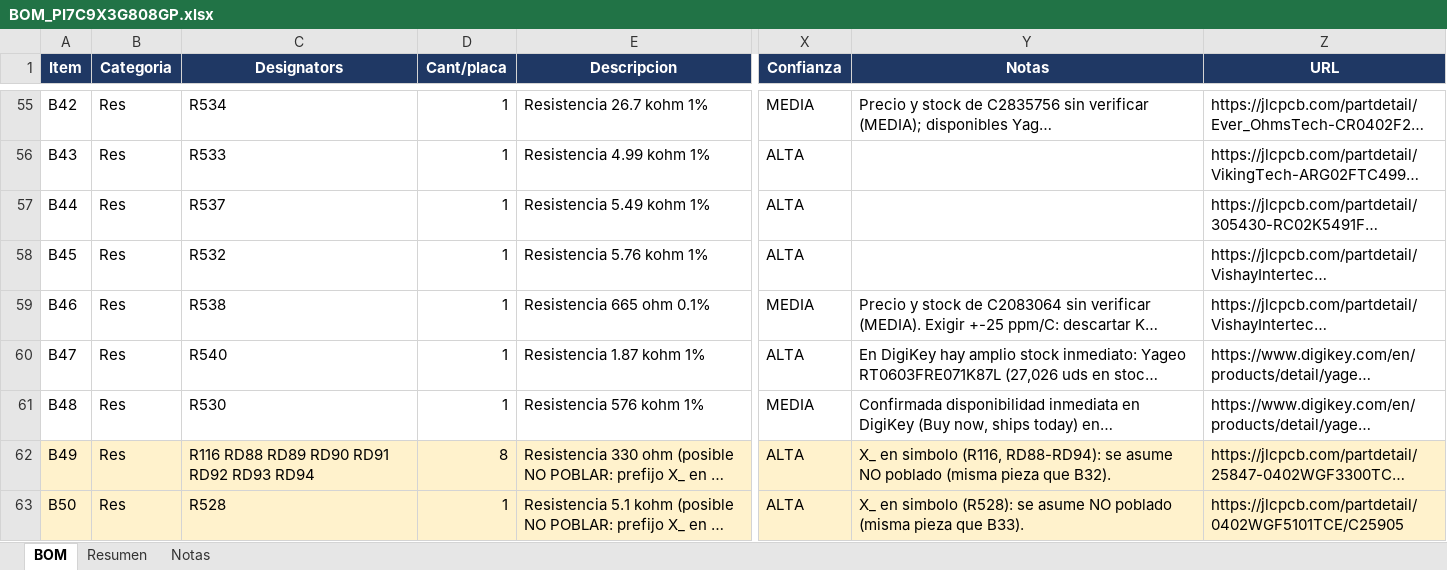
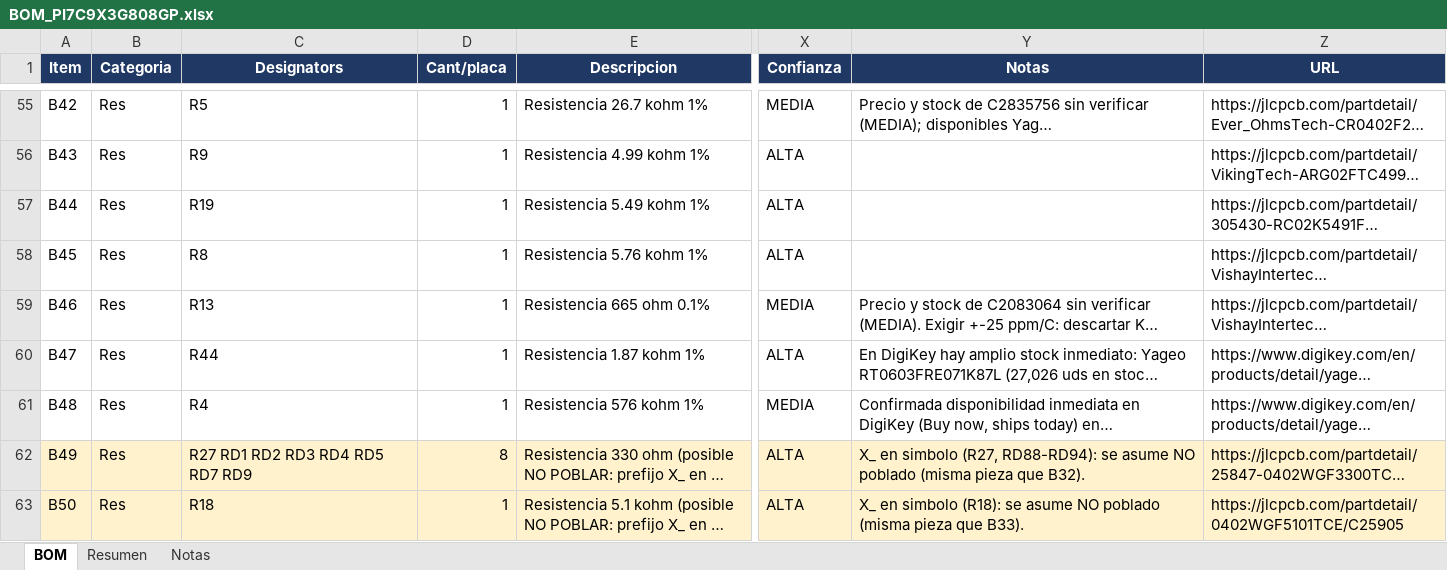
Before and after one commit to ksflores-cmyk/PCIe808_SW, an Excel workbook: bom/BOM_PI7C9X3G808GP.xlsx, sheet BOM, drawn as a sheet; only a part is shown, gaps mark what is left out; long unchanged cells end in …; values as stored, in another font and other column widths than the file's, no borders; the diff covers the shown part only; the diff names each change by its address in the sheet, - before the commit and + after, or states it on an @@ line.

```diff
--- a/bom/BOM_PI7C9X3G808GP.xlsx (sheet BOM)
+++ b/bom/BOM_PI7C9X3G808GP.xlsx (sheet BOM)
-C55 (Designators): R534
+C55 (Designators): R5
-C56 (Designators): R533
+C56 (Designators): R9
-C57 (Designators): R537
+C57 (Designators): R19
-C58 (Designators): R532
+C58 (Designators): R8
-C59 (Designators): R538
+C59 (Designators): R13
-C60 (Designators): R540
+C60 (Designators): R44
-C61 (Designators): R530
+C61 (Designators): R4
-C62 (Designators): R116 RD88 RD89 RD90 RD91 RD92 RD93 RD94
+C62 (Designators): R27 RD1 RD2 RD3 RD4 RD5 RD7 RD9
-Y62 (Notas): …en simbolo (R116, RD88-RD94): se…
+Y62 (Notas): …en simbolo (R27, RD88-RD94): se…
-C63 (Designators): R528
+C63 (Designators): R18
-Y63 (Notas): …en simbolo (R528): se asume…
+Y63 (Notas): …en simbolo (R18): se asume…
```
Also changed, not shown: 60 edited cells elsewhere in this sheet, 35 other files.
